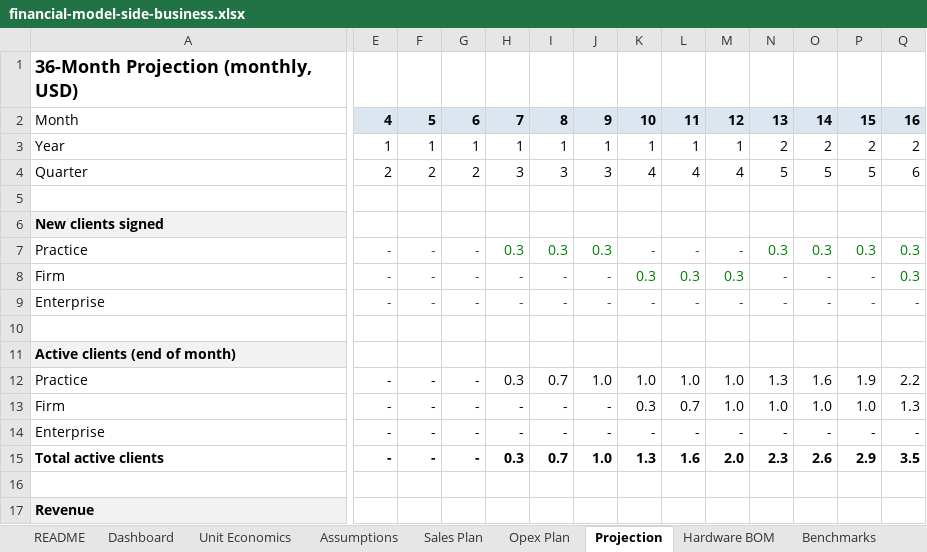
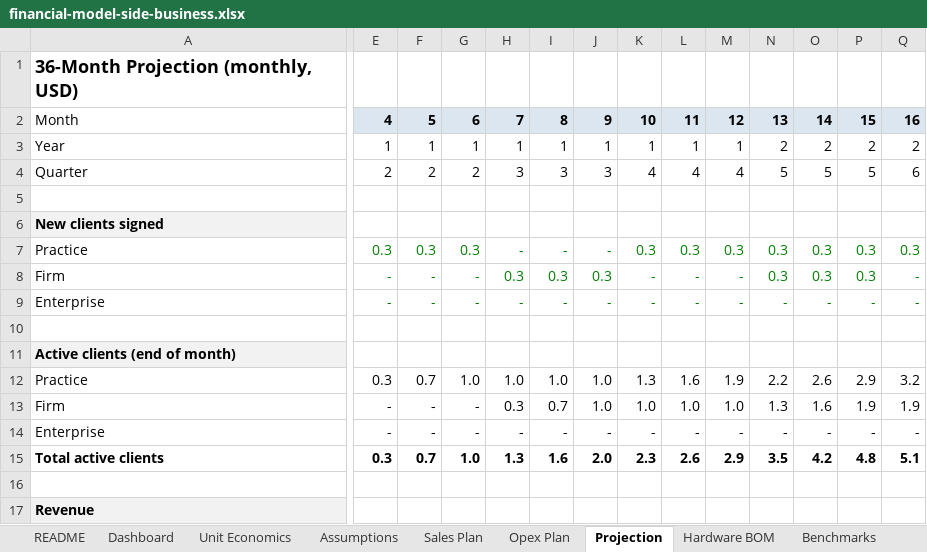
Before and after one commit to sammyawad/AirGappedAI, an Excel workbook: docs/business/financial-model-side-business.xlsx, sheet Projection, drawn as a sheet; only a part is shown, gaps mark what is left out; values as stored, in another font and other column widths than the file's, no borders; removed rows and columns are numbered as before the commit, all else as after; rows hold the shown columns only; the diff covers the shown part only; the diff names each change by its address in the sheet, - before the commit and + after, or states it on an @@ line.

```diff
--- a/docs/business/financial-model-side-business.xlsx (sheet Projection)
+++ b/docs/business/financial-model-side-business.xlsx (sheet Projection)
-E7: -
+E7: 0.3
-F7: -
+F7: 0.3
-G7: -
+G7: 0.3
-H7: 0.3
+H7: -
-I7: 0.3
+I7: -
-J7: 0.3
+J7: -
-K7: -
+K7: 0.3
-L7: -
+L7: 0.3
-M7: -
+M7: 0.3
-H8: -
+H8: 0.3
-I8: -
+I8: 0.3
-J8: -
+J8: 0.3
-K8: 0.3
+K8: -
-L8: 0.3
+L8: -
-M8: 0.3
+M8: -
-N8: -
+N8: 0.3
-O8: -
+O8: 0.3
-P8: -
+P8: 0.3
-Q8: 0.3
+Q8: -
-row 12: Practice | - | - | - | 0.3 | 0.7 | 1.0 | 1.0 | 1.0 | 1.0 | 1.3 | 1.6 | 1.9 | 2.2
-row 13: Firm | - | - | - | - | - | - | 0.3 | 0.7 | 1.0 | 1.0 | 1.0 | 1.0 | 1.3
+row 12: Practice | 0.3 | 0.7 | 1.0 | 1.0 | 1.0 | 1.0 | 1.3 | 1.6 | 1.9 | 2.2 | 2.6 | 2.9 | 3.2
+row 13: Firm | - | - | - | 0.3 | 0.7 | 1.0 | 1.0 | 1.0 | 1.0 | 1.3 | 1.6 | 1.9 | 1.9
-row 15: Total active clients | - | - | - | 0.3 | 0.7 | 1.0 | 1.3 | 1.6 | 2.0 | 2.3 | 2.6 | 2.9 | 3.5
+row 15: Total active clients | 0.3 | 0.7 | 1.0 | 1.3 | 1.6 | 2.0 | 2.3 | 2.6 | 2.9 | 3.5 | 4.2 | 4.8 | 5.1
```
Also changed, not shown: 10 added rows, 10 removed rows and 110 edited cells elsewhere in this sheet, sheet Sales Plan, sheet Dashboard, 4 other files.
